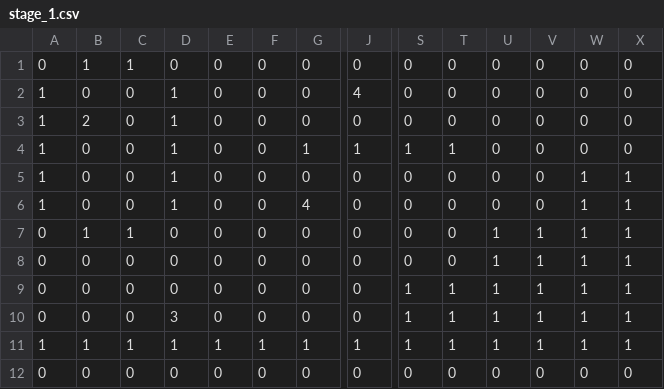
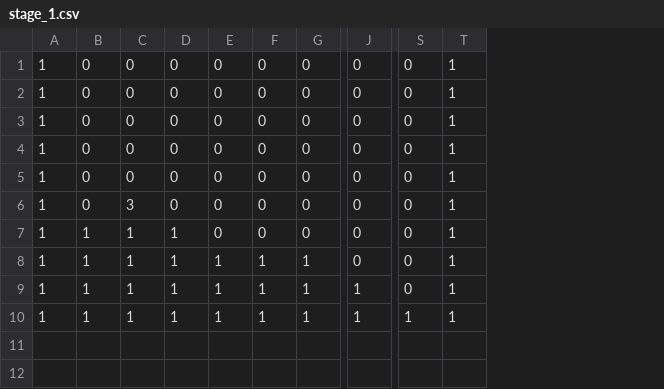
Before and after one commit to tsubasak1217/SEED_Engine, a CSV file: SEED/Resources/Stage/stage_1.csv, drawn as a sheet; only a part is shown, gaps mark what is left out; removed rows and columns are numbered as before the commit, all else as after; rows hold the shown columns only; the diff covers the shown part only; the diff names each change by its address in the sheet, - before the commit and + after, or states it on an @@ line.

```diff
--- a/SEED/Resources/Stage/stage_1.csv
+++ b/SEED/Resources/Stage/stage_1.csv
-column T, rows 2-3: 0 | 0; rows 5-11: 0 | 0 | 0 | 0 | 1 | 1 | 1
-column U, rows 2-3: 0 | 0; rows 5-11: 0 | 0 | 1 | 1 | 1 | 1 | 1
-column V, rows 2-3: 0 | 0; rows 5-11: 0 | 0 | 1 | 1 | 1 | 1 | 1
-column X, rows 2-3: 0 | 0; rows 5-11: all 1
-row 1: 0 | 1 | 1 | 0 | 0 | 0 | 0 | 0 | 0 | 0 | 0 | 0 | 0 | 0
-D1:D2: 1
+D1:D2: 0
-J1: 4
+J1: 0
-T1:T2: 0
+T1:T2: 1
-B2: 2
+B2: 0
-row 4: 1 | 0 | 0 | 1 | 0 | 0 | 1 | 1 | 1 | 1 | 0 | 0 | 0 | 0
-D3:D4: 1
+D3:D4: 0
-G4: 4
+G4: 0
-A5:A8: 0
+A5:A8: 1
-B5: 1
+B5: 0
-C5: 1
+C5: 0
-C6: 0
+C6: 3
-B7:B8: 0
+B7:B8: 1
-C7:C8: 0
+C7:C8: 1
-D7: 0
+D7: 1
-S7:S8: 1
+S7:S8: 0
-D8: 3
+D8: 1
-E8: 0
+E8: 1
-F8: 0
+F8: 1
-G8: 0
+G8: 1
+row 9: 1 | 1 | 1 | 1 | 1 | 1 | 1 | 1 | 0 | 1
-row 12: 0 | 0 | 0 | 0 | 0 | 0 | 0 | 0 | 0 | 0 | 0 | 0 | 0 | 0
```
Also changed, not shown: 2 edited cells elsewhere in this file, SEED/Resources/Stage/stage_10.csv, SEED/Resources/Stage/stage_11.csv, 14 other files.
